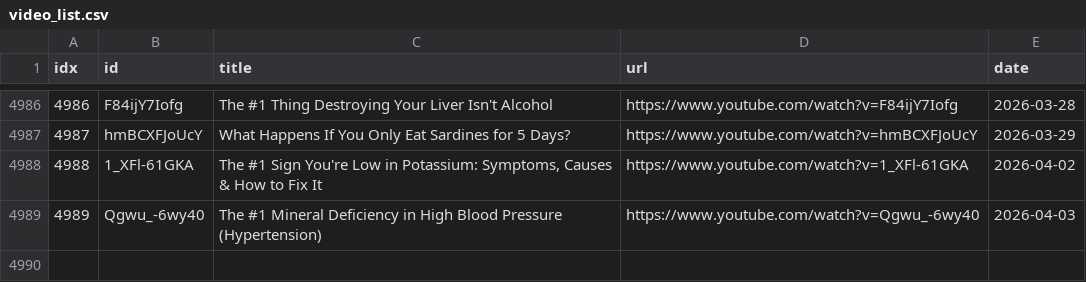
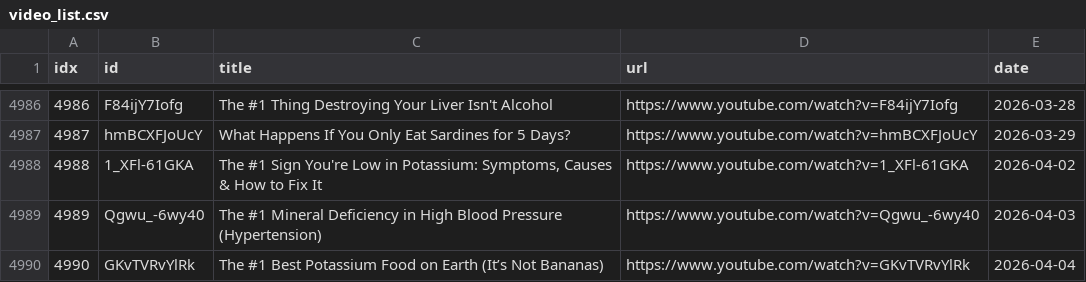
Before and after one commit to sumsjp/Drberg, a CSV file: src/video_list.csv, drawn as a sheet; only a part is shown, gaps mark what is left out; the diff names each change by its address in the sheet, - before the commit and + after, or states it on an @@ line.

```diff
--- a/src/video_list.csv
+++ b/src/video_list.csv
+row 4990: 4990 | GKvTVRvYlRk | The #1 Best Potassium Food on Earth (It’s Not Bananas) | https://www.youtube.com/watch?v=GKvTVRvYlRk | 2026-04-04
```
Also changed, not shown: 4 other files.
